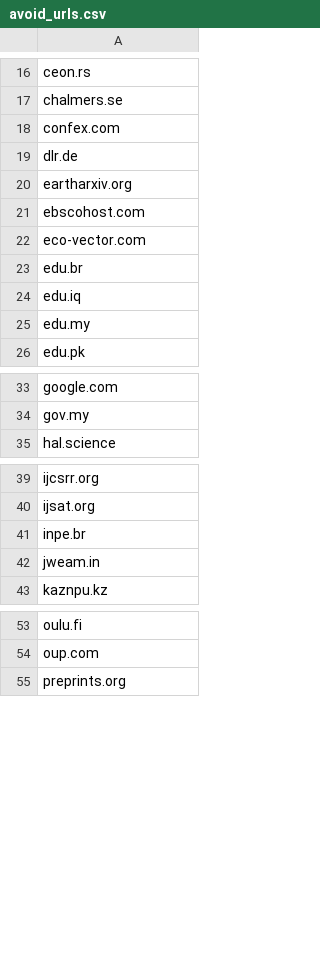
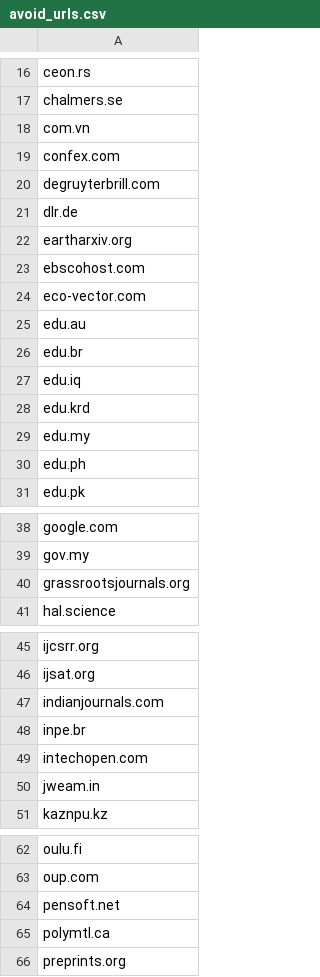
Before and after one commit to saswatanandi/paper-explorer-backend, a CSV file: data/databases/csv/avoid_urls.csv, drawn as a sheet; only a part is shown, gaps mark what is left out; the diff covers the shown part only.

```diff
--- a/data/databases/csv/avoid_urls.csv
+++ b/data/databases/csv/avoid_urls.csv
@@ -17,3 +17,5 @@ ceon.rs
 chalmers.se
+com.vn
 confex.com
+degruyterbrill.com
 dlr.de
@@ -22,5 +24,8 @@ ebscohost.com
 eco-vector.com
+edu.au
 edu.br
 edu.iq
+edu.krd
 edu.my
+edu.ph
 edu.pk
@@ -34,2 +39,3 @@ google.com
 gov.my
+grassrootsjournals.org
 hal.science
@@ -40,3 +46,5 @@ ijcsrr.org
 ijsat.org
+indianjournals.com
 inpe.br
+intechopen.com
 jweam.in
@@ -54,2 +63,4 @@ oulu.fi
 oup.com
+pensoft.net
+polymtl.ca
 preprints.org
```
Also changed, not shown: 4 added rows elsewhere in this file, data/databases/csv/paper_reviewed.csv, data/databases/csv/unique_paper_id.csv, 1 other file.
